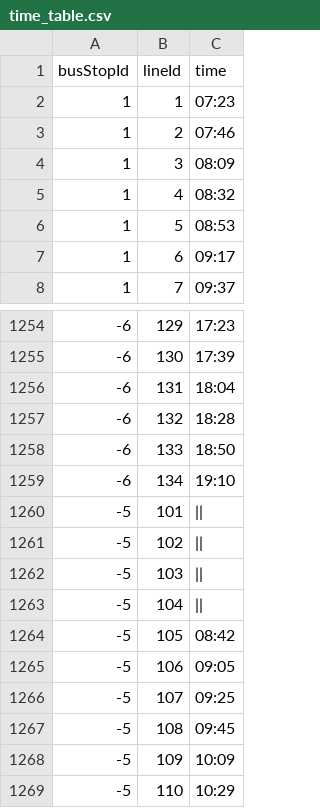
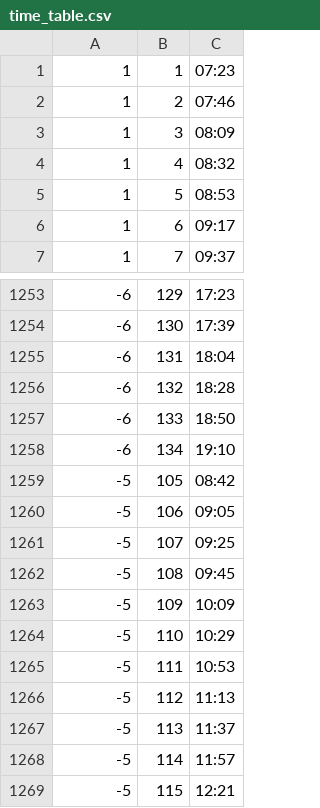
Before and after one commit to t2low/BusStopSchedules, a CSV file: app/src/main/assets/time_table.csv, drawn as a sheet; only a part is shown, gaps mark what is left out; the shorter side is filled out with more unchanged rows; the diff names each change by its address in the sheet, - before the commit and + after, or states it on an @@ line.

```diff
--- a/app/src/main/assets/time_table.csv
+++ b/app/src/main/assets/time_table.csv
-row 1: busStopId | lineId | time
-row 1260: -5 | 101
-row 1261: -5 | 102
-row 1262: -5 | 103
-row 1263: -5 | 104
```
Also changed, not shown: 2 other files.
